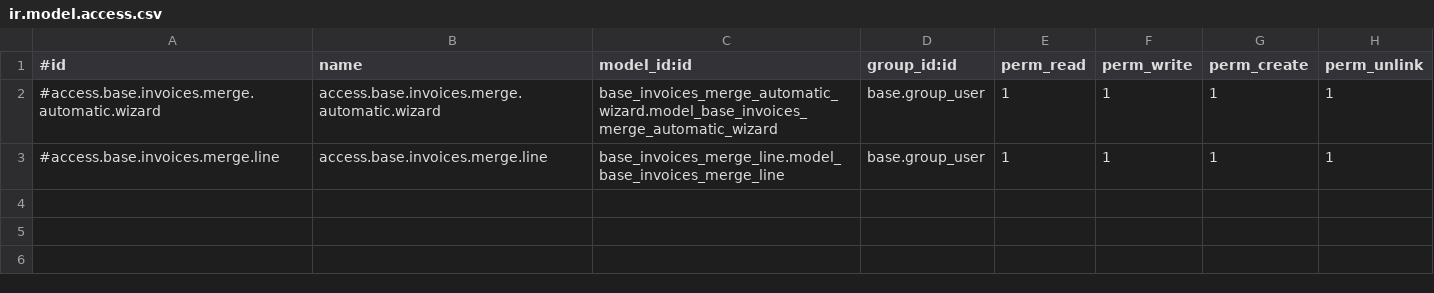
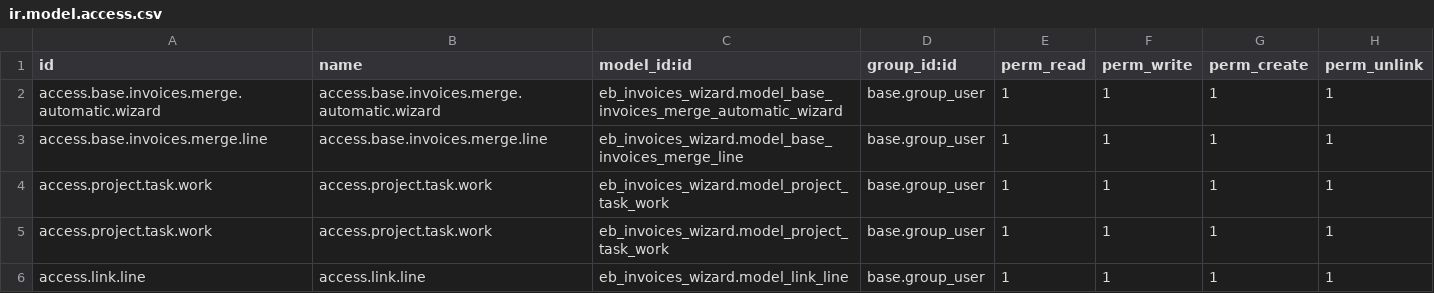
Before and after one commit to yasminebaouab/odoo_project, a CSV file: security/ir.model.access.csv, drawn as a sheet.

```diff
--- a/security/ir.model.access.csv
+++ b/security/ir.model.access.csv
@@ -1,3 +1,6 @@
-#id,name,model_id:id,group_id:id,perm_read,perm_write,perm_create,perm_unlink
-#access.base.invoices.merge.automatic.wizard,access.base.invoices.merge.automatic.wizard,base_invoices_merge_automatic_wizard.model_base_invoices_merge_automatic_wizard,base.group_user,1,1,1,1
-#access.base.invoices.merge.line,access.base.invoices.merge.line,base_invoices_merge_line.model_base_invoices_merge_line,base.group_user,1,1,1,1
+id,name,model_id:id,group_id:id,perm_read,perm_write,perm_create,perm_unlink
+access.base.invoices.merge.automatic.wizard,access.base.invoices.merge.automatic.wizard,eb_invoices_wizard.model_base_invoices_merge_automatic_wizard,base.group_user,1,1,1,1
+access.base.invoices.merge.line,access.base.invoices.merge.line,eb_invoices_wizard.model_base_invoices_merge_line,base.group_user,1,1,1,1
+access.project.task.work,access.project.task.work,eb_invoices_wizard.model_project_task_work,base.group_user,1,1,1,1
+access.project.task.work,access.project.task.work,eb_invoices_wizard.model_project_task_work,base.group_user,1,1,1,1
+access.link.line,access.link.line,eb_invoices_wizard.model_link_line,base.group_user,1,1,1,1
```
Also changed, not shown: 7 other files.
